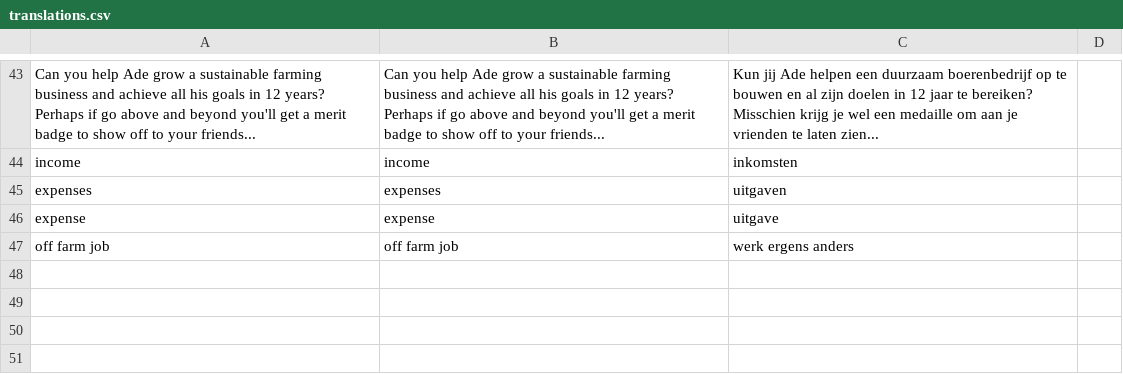
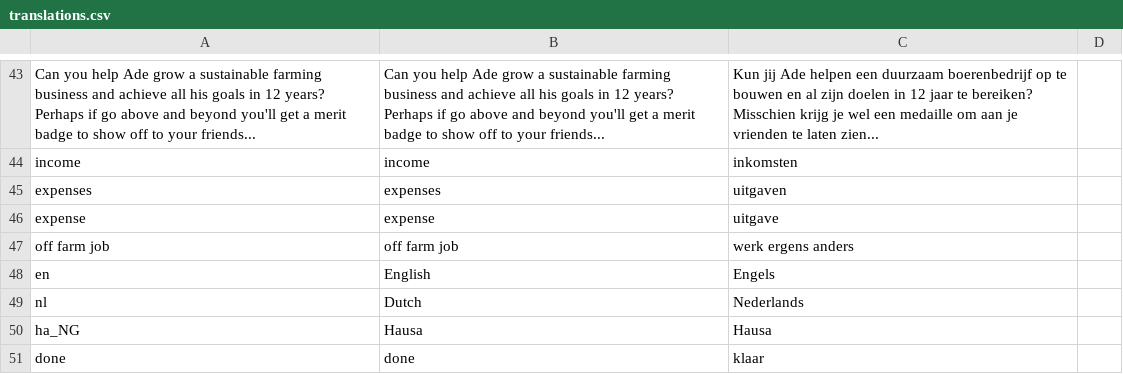
Before and after one commit to feefladder/ahf, a CSV file: assets/translations.csv, drawn as a sheet; only a part is shown, gaps mark what is left out; the diff names each change by its address in the sheet, - before the commit and + after, or states it on an @@ line.

```diff
--- a/assets/translations.csv
+++ b/assets/translations.csv
+row 48: en | English | Engels
+row 49: nl | Dutch | Nederlands
+row 50: ha_NG | Hausa | Hausa
+row 51: done | done | klaar
```
Also changed, not shown: 18 other files.
